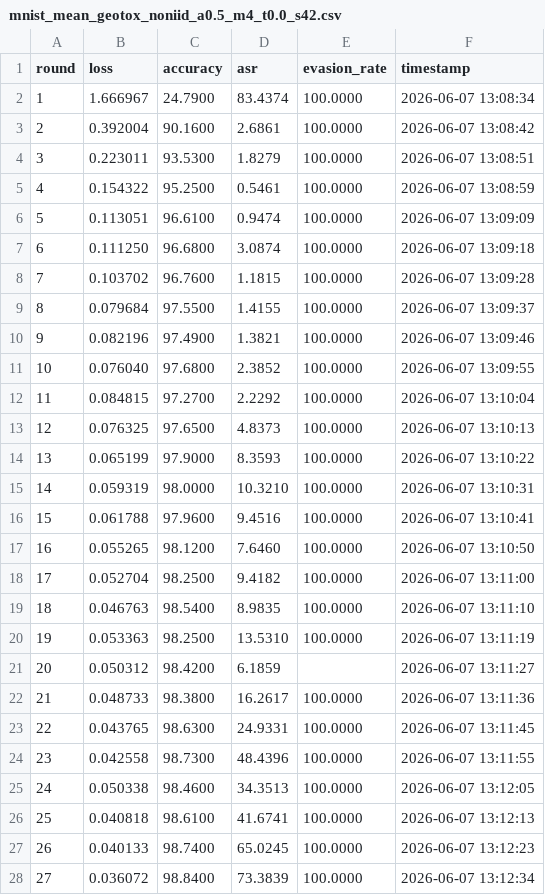
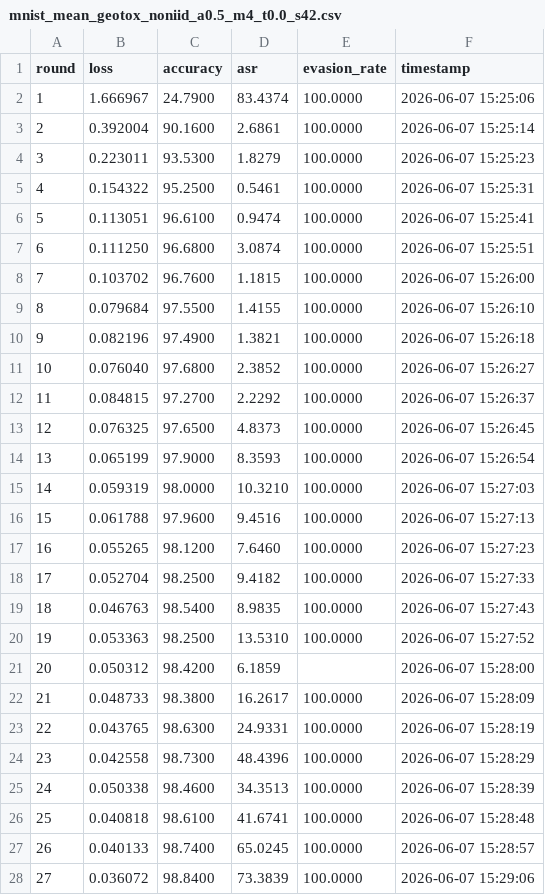
Before and after one commit to KhangPhanTZ/FL-ModelPoisoning-benchmark, a CSV file: results/mnist_mean_geotox_noniid_a0.5_m4_t0.0_s42.csv, drawn as a sheet; only a part is shown; the diff covers the shown part only.

```diff
--- a/results/mnist_mean_geotox_noniid_a0.5_m4_t0.0_s42.csv
+++ b/results/mnist_mean_geotox_noniid_a0.5_m4_t0.0_s42.csv
@@ -1,28 +1,28 @@
 round,loss,accuracy,asr,evasion_rate,timestamp
-1,1.666967,24.7900,83.4374,100.0000,2026-06-07 13:08:34
-2,0.392004,90.1600,2.6861,100.0000,2026-06-07 13:08:42
-3,0.223011,93.5300,1.8279,100.0000,2026-06-07 13:08:51
-4,0.154322,95.2500,0.5461,100.0000,2026-06-07 13:08:59
-5,0.113051,96.6100,0.9474,100.0000,2026-06-07 13:09:09
-6,0.111250,96.6800,3.0874,100.0000,2026-06-07 13:09:18
-7,0.103702,96.7600,1.1815,100.0000,2026-06-07 13:09:28
-8,0.079684,97.5500,1.4155,100.0000,2026-06-07 13:09:37
-9,0.082196,97.4900,1.3821,100.0000,2026-06-07 13:09:46
-10,0.076040,97.6800,2.3852,100.0000,2026-06-07 13:09:55
-11,0.084815,97.2700,2.2292,100.0000,2026-06-07 13:10:04
-12,0.076325,97.6500,4.8373,100.0000,2026-06-07 13:10:13
-13,0.065199,97.9000,8.3593,100.0000,2026-06-07 13:10:22
-14,0.059319,98.0000,10.3210,100.0000,2026-06-07 13:10:31
-15,0.061788,97.9600,9.4516,100.0000,2026-06-07 13:10:41
-16,0.055265,98.1200,7.6460,100.0000,2026-06-07 13:10:50
-17,0.052704,98.2500,9.4182,100.0000,2026-06-07 13:11:00
-18,0.046763,98.5400,8.9835,100.0000,2026-06-07 13:11:10
-19,0.053363,98.2500,13.5310,100.0000,2026-06-07 13:11:19
-20,0.050312,98.4200,6.1859,,2026-06-07 13:11:27
-21,0.048733,98.3800,16.2617,100.0000,2026-06-07 13:11:36
-22,0.043765,98.6300,24.9331,100.0000,2026-06-07 13:11:45
-23,0.042558,98.7300,48.4396,100.0000,2026-06-07 13:11:55
-24,0.050338,98.4600,34.3513,100.0000,2026-06-07 13:12:05
-25,0.040818,98.6100,41.6741,100.0000,2026-06-07 13:12:13
-26,0.040133,98.7400,65.0245,100.0000,2026-06-07 13:12:23
-27,0.036072,98.8400,73.3839,100.0000,2026-06-07 13:12:34
+1,1.666967,24.7900,83.4374,100.0000,2026-06-07 15:25:06
+2,0.392004,90.1600,2.6861,100.0000,2026-06-07 15:25:14
+3,0.223011,93.5300,1.8279,100.0000,2026-06-07 15:25:23
+4,0.154322,95.2500,0.5461,100.0000,2026-06-07 15:25:31
+5,0.113051,96.6100,0.9474,100.0000,2026-06-07 15:25:41
+6,0.111250,96.6800,3.0874,100.0000,2026-06-07 15:25:51
+7,0.103702,96.7600,1.1815,100.0000,2026-06-07 15:26:00
+8,0.079684,97.5500,1.4155,100.0000,2026-06-07 15:26:10
+9,0.082196,97.4900,1.3821,100.0000,2026-06-07 15:26:18
+10,0.076040,97.6800,2.3852,100.0000,2026-06-07 15:26:27
+11,0.084815,97.2700,2.2292,100.0000,2026-06-07 15:26:37
+12,0.076325,97.6500,4.8373,100.0000,2026-06-07 15:26:45
+13,0.065199,97.9000,8.3593,100.0000,2026-06-07 15:26:54
+14,0.059319,98.0000,10.3210,100.0000,2026-06-07 15:27:03
+15,0.061788,97.9600,9.4516,100.0000,2026-06-07 15:27:13
+16,0.055265,98.1200,7.6460,100.0000,2026-06-07 15:27:23
+17,0.052704,98.2500,9.4182,100.0000,2026-06-07 15:27:33
+18,0.046763,98.5400,8.9835,100.0000,2026-06-07 15:27:43
+19,0.053363,98.2500,13.5310,100.0000,2026-06-07 15:27:52
+20,0.050312,98.4200,6.1859,,2026-06-07 15:28:00
+21,0.048733,98.3800,16.2617,100.0000,2026-06-07 15:28:09
+22,0.043765,98.6300,24.9331,100.0000,2026-06-07 15:28:19
+23,0.042558,98.7300,48.4396,100.0000,2026-06-07 15:28:29
+24,0.050338,98.4600,34.3513,100.0000,2026-06-07 15:28:39
+25,0.040818,98.6100,41.6741,100.0000,2026-06-07 15:28:48
+26,0.040133,98.7400,65.0245,100.0000,2026-06-07 15:28:57
+27,0.036072,98.8400,73.3839,100.0000,2026-06-07 15:29:06
```
Also changed, not shown: 3 edited cells elsewhere in this file, results/mnist_mean_geotox_noniid_a0.5_m4_t0.3_s42.csv, results/mnist_mean_none_noniid_a0.5_m0_s42.csv, 27 other files.
